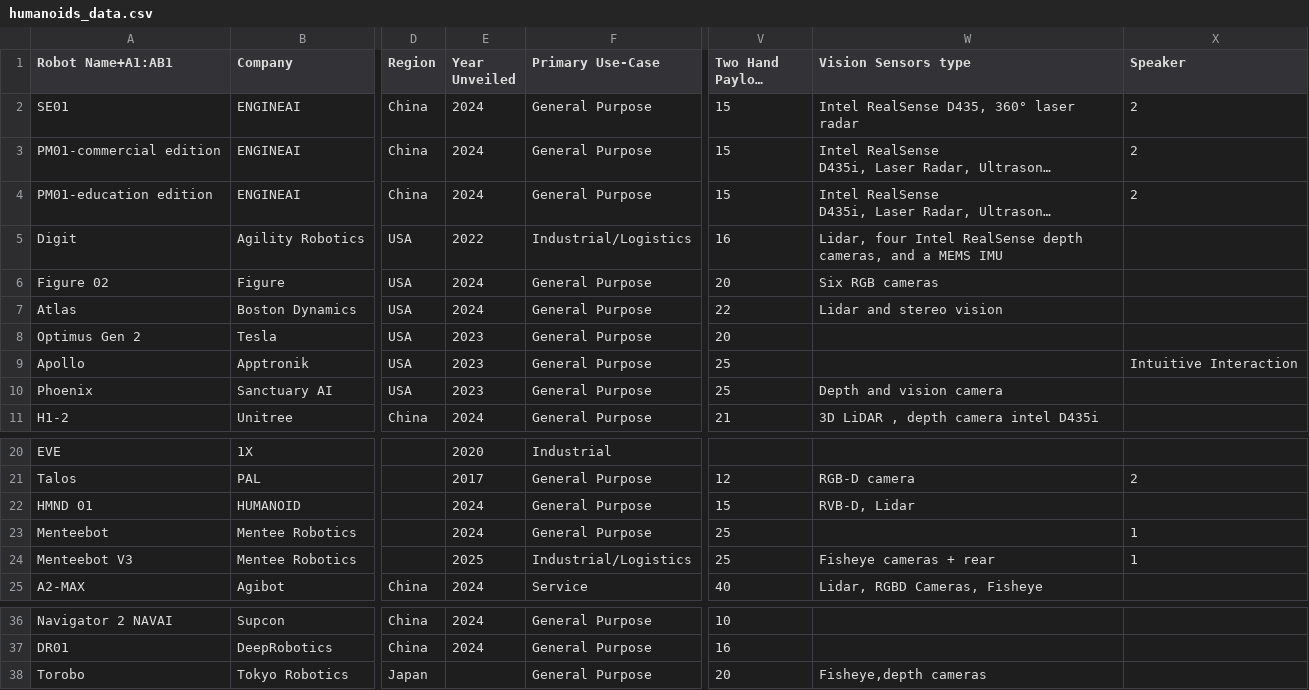
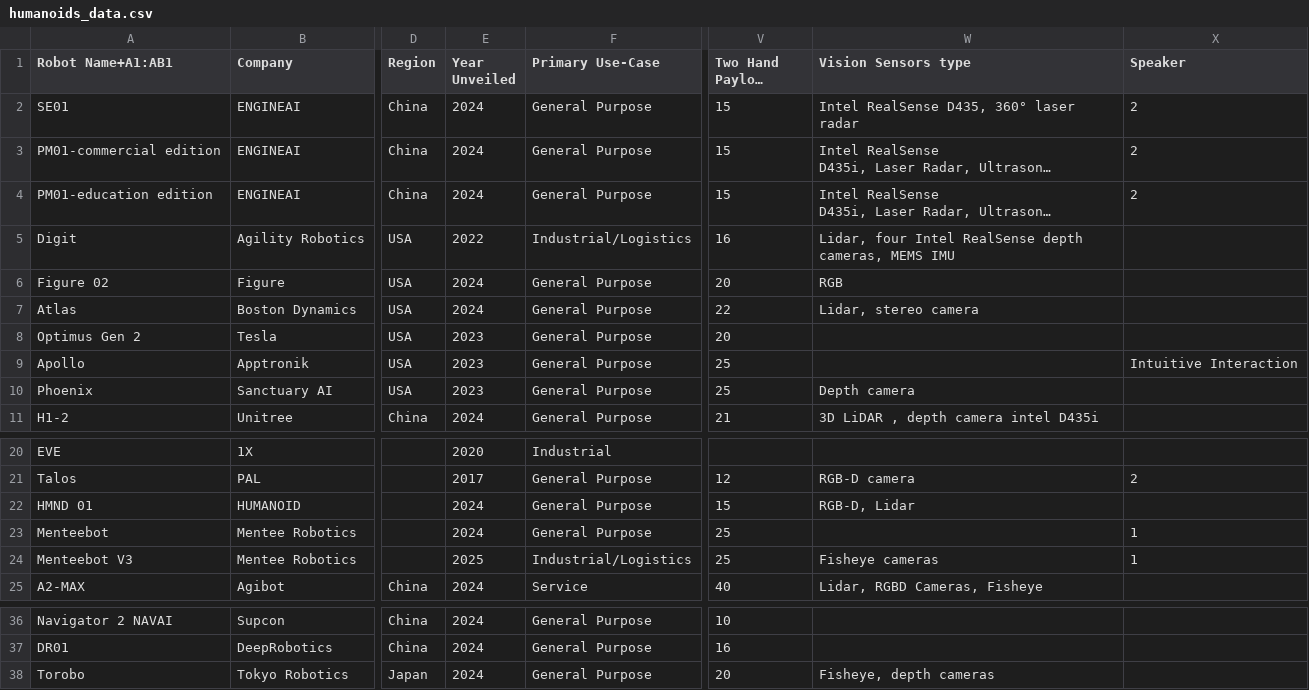
Before and after one commit to MyriamA6/robotic-watch-app, a CSV file: data/humanoids_data.csv, drawn as a sheet; only a part is shown, gaps mark what is left out; long unchanged cells end in …; the diff names each change by its address in the sheet, - before the commit and + after, or states it on an @@ line.

```diff
--- a/data/humanoids_data.csv
+++ b/data/humanoids_data.csv
-W5 (Vision Sensors type): …depth cameras, and a MEMS IMU
+W5 (Vision Sensors type): …depth cameras, MEMS IMU
-W6 (Vision Sensors type): Six RGB cameras
+W6 (Vision Sensors type): RGB
-W7 (Vision Sensors type): Lidar and stereo vision
+W7 (Vision Sensors type): Lidar, stereo camera
-W10 (Vision Sensors type): Depth and vision camera
+W10 (Vision Sensors type): Depth camera
-W22 (Vision Sensors type): RVB-D, Lidar
+W22 (Vision Sensors type): RGB-D, Lidar
-W24 (Vision Sensors type): Fisheye cameras + rear
+W24 (Vision Sensors type): Fisheye cameras
-E38 (Year Unveiled): (empty)
+E38 (Year Unveiled): 2024
-W38 (Vision Sensors type): Fisheye,depth cameras
+W38 (Vision Sensors type): Fisheye, depth cameras
```
Also changed, not shown: 14 other files.
